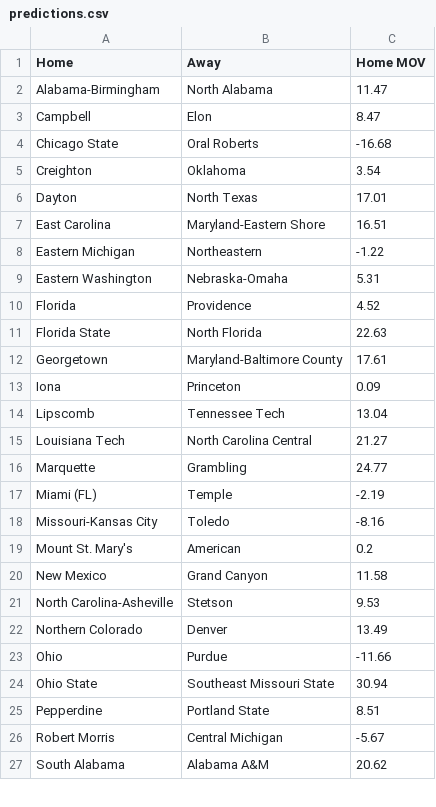
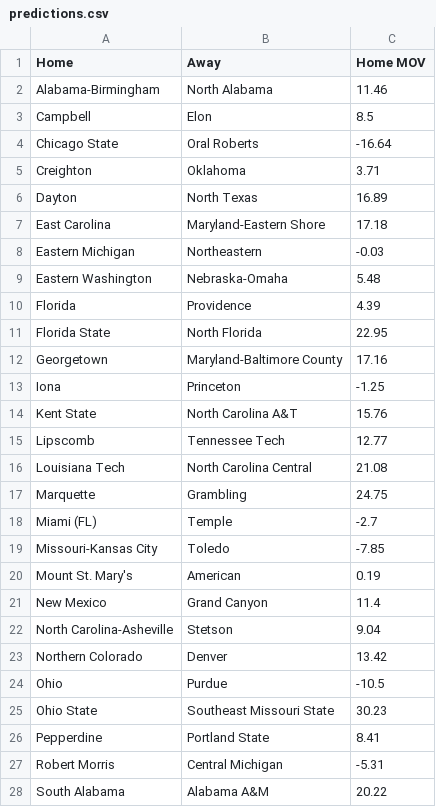
Before and after one commit to erikrforseth/erikrforseth.github.io, a CSV file: predictions.csv, drawn as a sheet; only a part is shown; the diff covers the shown part only.

```diff
--- a/predictions.csv
+++ b/predictions.csv
@@ -1,27 +1,28 @@
 Home,Away,Home MOV
-Alabama-Birmingham,North Alabama,11.47
-Campbell,Elon,8.47
-Chicago State,Oral Roberts,-16.68
-Creighton,Oklahoma,3.54
-Dayton,North Texas,17.01
-East Carolina,Maryland-Eastern Shore,16.51
-Eastern Michigan,Northeastern,-1.22
-Eastern Washington,Nebraska-Omaha,5.31
-Florida,Providence,4.52
-Florida State,North Florida,22.63
-Georgetown,Maryland-Baltimore County,17.61
-Iona,Princeton,0.09
-Lipscomb,Tennessee Tech,13.04
-Louisiana Tech,North Carolina Central,21.27
-Marquette,Grambling,24.77
-Miami (FL),Temple,-2.19
-Missouri-Kansas City,Toledo,-8.16
-Mount St. Mary's,American,0.2
-New Mexico,Grand Canyon,11.58
-North Carolina-Asheville,Stetson,9.53
-Northern Colorado,Denver,13.49
-Ohio,Purdue,-11.66
-Ohio State,Southeast Missouri State,30.94
-Pepperdine,Portland State,8.51
-Robert Morris,Central Michigan,-5.67
-South Alabama,Alabama A&M,20.62
+Alabama-Birmingham,North Alabama,11.46
+Campbell,Elon,8.5
+Chicago State,Oral Roberts,-16.64
+Creighton,Oklahoma,3.71
+Dayton,North Texas,16.89
+East Carolina,Maryland-Eastern Shore,17.18
+Eastern Michigan,Northeastern,-0.03
+Eastern Washington,Nebraska-Omaha,5.48
+Florida,Providence,4.39
+Florida State,North Florida,22.95
+Georgetown,Maryland-Baltimore County,17.16
+Iona,Princeton,-1.25
+Kent State,North Carolina A&T,15.76
+Lipscomb,Tennessee Tech,12.77
+Louisiana Tech,North Carolina Central,21.08
+Marquette,Grambling,24.75
+Miami (FL),Temple,-2.7
+Missouri-Kansas City,Toledo,-7.85
+Mount St. Mary's,American,0.19
+New Mexico,Grand Canyon,11.4
+North Carolina-Asheville,Stetson,9.04
+Northern Colorado,Denver,13.42
+Ohio,Purdue,-10.5
+Ohio State,Southeast Missouri State,30.23
+Pepperdine,Portland State,8.41
+Robert Morris,Central Michigan,-5.31
+South Alabama,Alabama A&M,20.22
```
Also changed, not shown: 1 added row and 4 edited cells elsewhere in this file, 2 other files.
